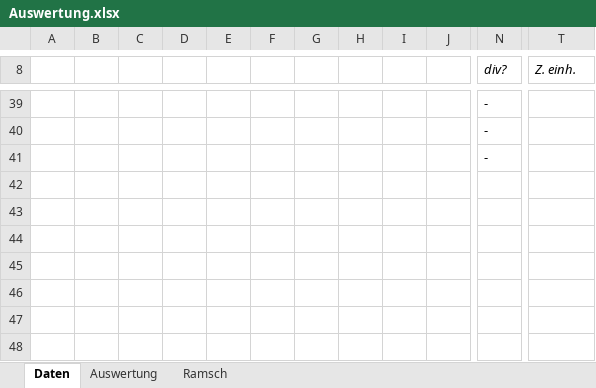
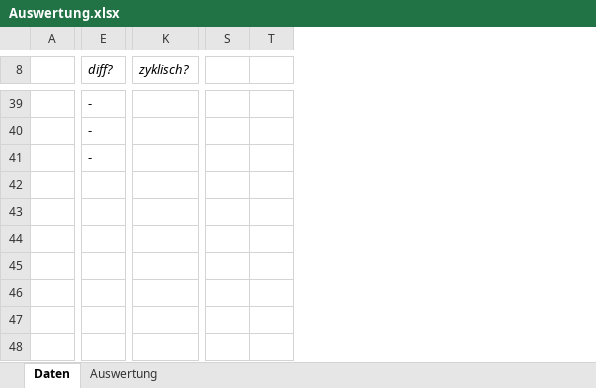
Before and after one commit to origami-parkettierung/Maturarbeit_Anhang, an Excel workbook: Auswertung.xlsx, sheet Daten, drawn as a sheet; only a part is shown, gaps mark what is left out; values as stored, in another font and other column widths than the file's, no borders; removed rows and columns are numbered as before the commit, all else as after; rows hold the shown columns only; the diff covers the shown part only; the diff names each change by its address in the sheet, - before the commit and + after, or states it on an @@ line.

```diff
--- a/Auswertung.xlsx (sheet Daten)
+++ b/Auswertung.xlsx (sheet Daten)
-sheet tab: Ramsch
-column B, empty
-column C, empty
-column D, empty
-column E, empty
-column F, empty
-column G, empty
-column H, empty
-column I, empty
-column J, empty
+column S, empty
+column T, empty
-E8: div?
+E8: diff?
-K8: Z. einh.
+K8: zyklisch?
+row 44: (empty)
+row 45: (empty)
+row 46: (empty)
+row 47: (empty)
+row 48: (empty)
```
Also changed, not shown: 2 added rows, 2 removed rows, 7 added columns and cell formats elsewhere in this sheet, sheet Auswertung.
